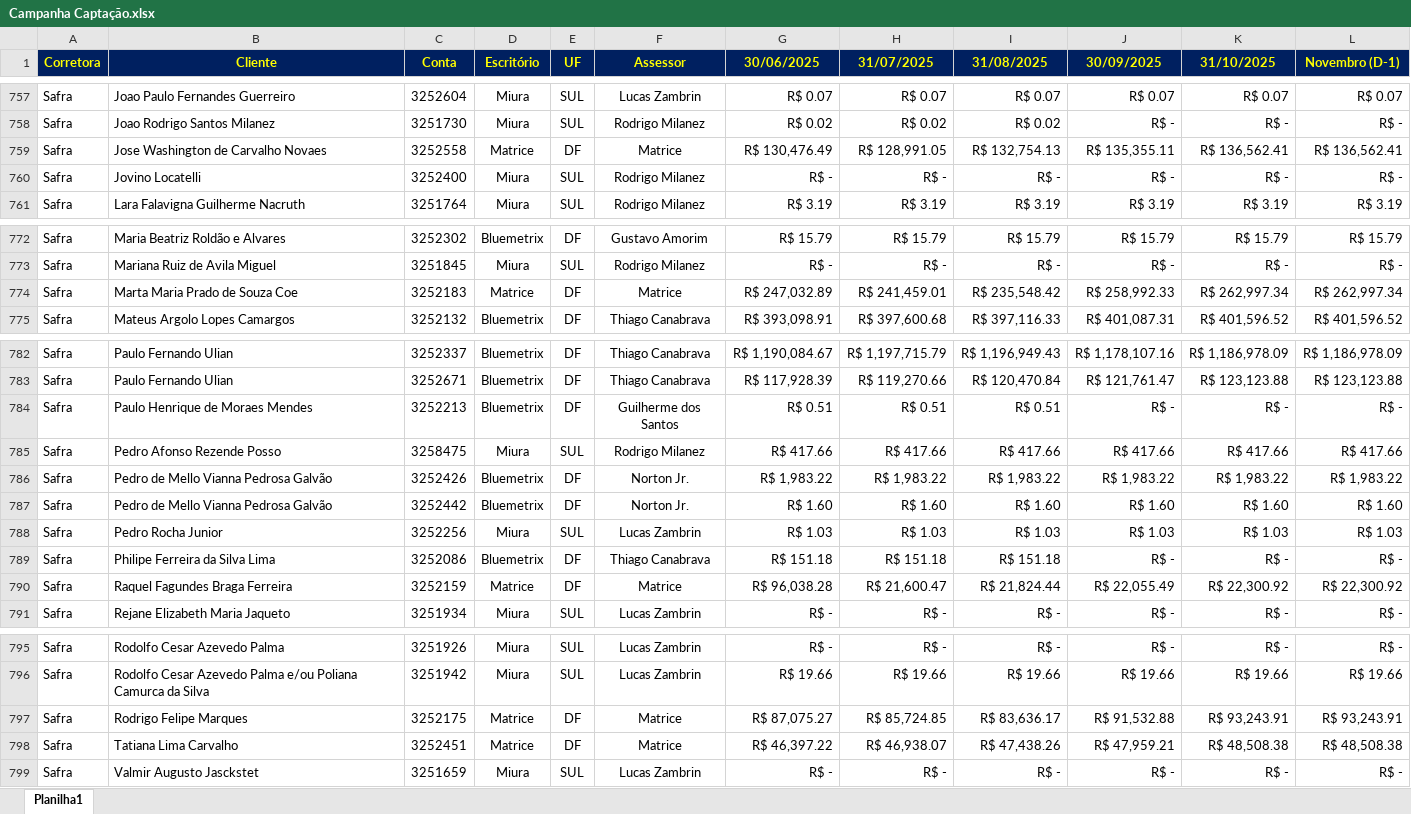
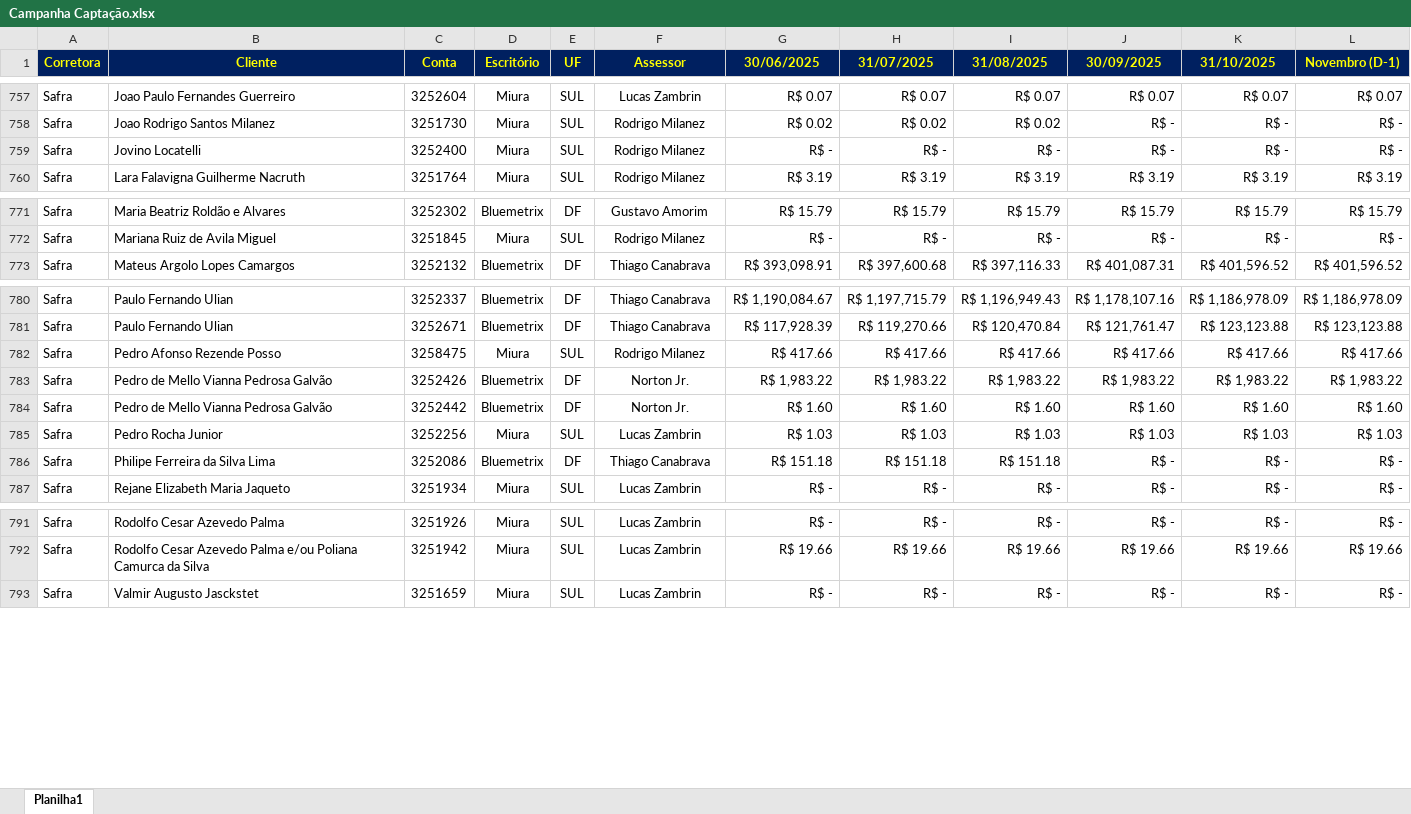
Before and after one commit to bluemetrixgit/campanhabluemetrix, an Excel workbook: dados/Campanha Captação.xlsx, sheet Planilha1, drawn as a sheet; only a part is shown, gaps mark what is left out; values as stored, in another font and other column widths than the file's, no borders; conditional formats not drawn; the diff names each change by its address in the sheet, - before the commit and + after, or states it on an @@ line.

Commit message:
Add files via upload

```diff
--- a/dados/Campanha Captação.xlsx (sheet Planilha1)
+++ b/dados/Campanha Captação.xlsx (sheet Planilha1)
-row 759: Safra | Jose Washington de Carvalho Novaes | 3252558 | Matrice | DF | Matrice | R$ 130,476.49 | R$ 128,991.05 | R$ 132,754.13 | R$ 135,355.11 | R$ 136,562.41 | R$ 136,562.41
-row 774: Safra | Marta Maria Prado de Souza Coe | 3252183 | Matrice | DF | Matrice | R$ 247,032.89 | R$ 241,459.01 | R$ 235,548.42 | R$ 258,992.33 | R$ 262,997.34 | R$ 262,997.34
-row 784: Safra | Paulo Henrique de Moraes Mendes | 3252213 | Bluemetrix | DF | Guilherme dos Santos | R$ 0.51 | R$ 0.51 | R$ 0.51 | R$ - | R$ - | R$ -
-row 790: Safra | Raquel Fagundes Braga Ferreira | 3252159 | Matrice | DF | Matrice | R$ 96,038.28 | R$ 21,600.47 | R$ 21,824.44 | R$ 22,055.49 | R$ 22,300.92 | R$ 22,300.92
-row 797: Safra | Rodrigo Felipe Marques | 3252175 | Matrice | DF | Matrice | R$ 87,075.27 | R$ 85,724.85 | R$ 83,636.17 | R$ 91,532.88 | R$ 93,243.91 | R$ 93,243.91
-row 798: Safra | Tatiana Lima Carvalho | 3252451 | Matrice | DF | Matrice | R$ 46,397.22 | R$ 46,938.07 | R$ 47,438.26 | R$ 47,959.21 | R$ 48,508.38 | R$ 48,508.38
```
